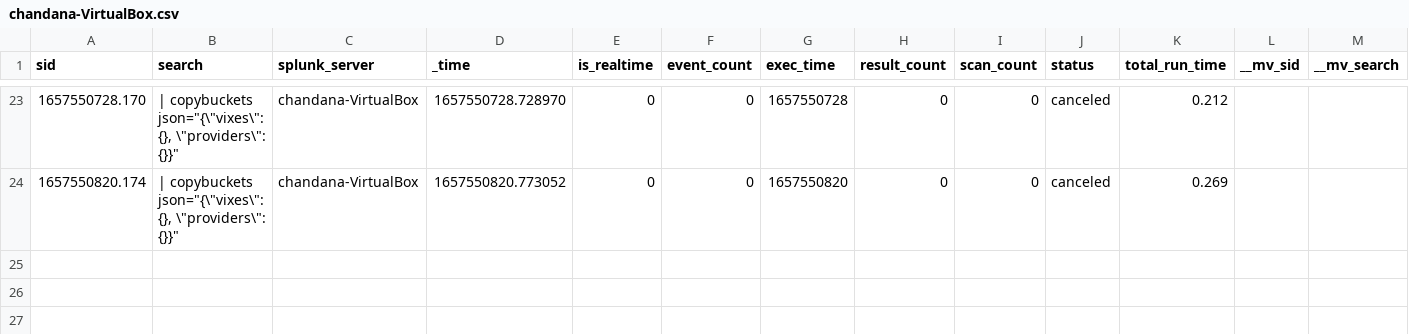
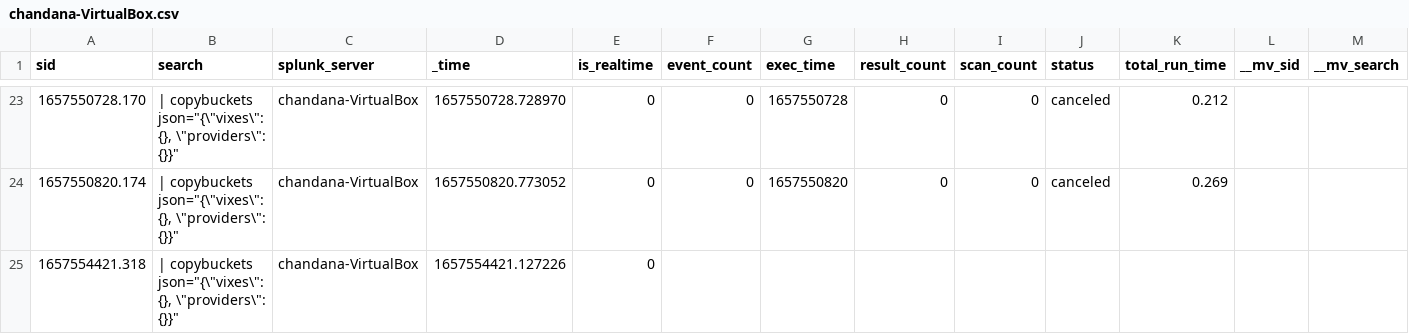
Before and after one commit to chanxxx1999/chandana, a CSV file: users/splunk-system-user/splunk_archiver/history/chandana-VirtualBox.csv, drawn as a sheet; only a part is shown, gaps mark what is left out; rows hold the shown columns only; the diff names each change by its address in the sheet, - before the commit and + after, or states it on an @@ line.

Commit message:
Auto: 216 MB,  1 file changed, 1 insertion(+)

```diff
--- a/users/splunk-system-user/splunk_archiver/history/chandana-VirtualBox.csv
+++ b/users/splunk-system-user/splunk_archiver/history/chandana-VirtualBox.csv
+row 25: 1657554421.318 | | copybuckets json="{\"vixes\": {}, \"providers\": {}}" | chandana-VirtualBox | 1657554421.127226 | 0
```
